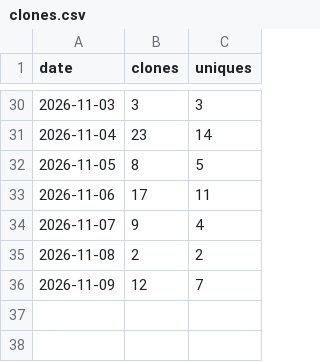
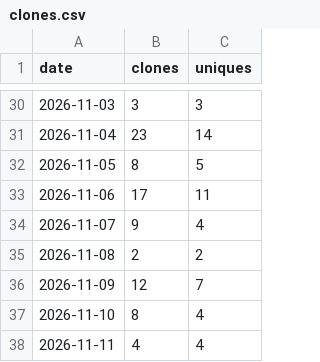
Before and after one commit to urvijain02/ticket-to-pr, a CSV file: traffic/clones.csv, drawn as a sheet; only a part is shown, gaps mark what is left out; the diff names each change by its address in the sheet, - before the commit and + after, or states it on an @@ line.

```diff
--- a/traffic/clones.csv
+++ b/traffic/clones.csv
+row 37: 2026-11-10 | 8 | 4
+row 38: 2026-11-11 | 4 | 4
```
Also changed, not shown: traffic/paths.csv, traffic/referrers.csv, 6 other files.
